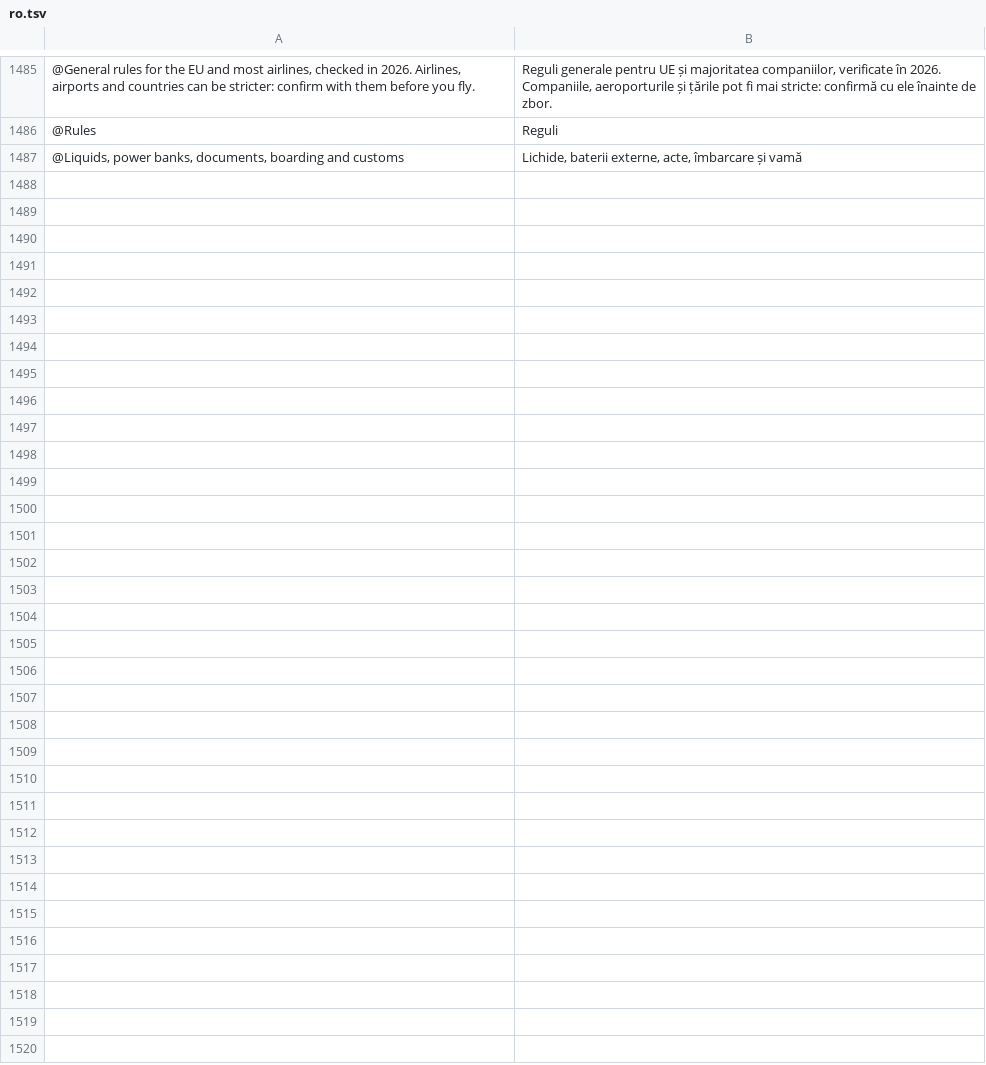
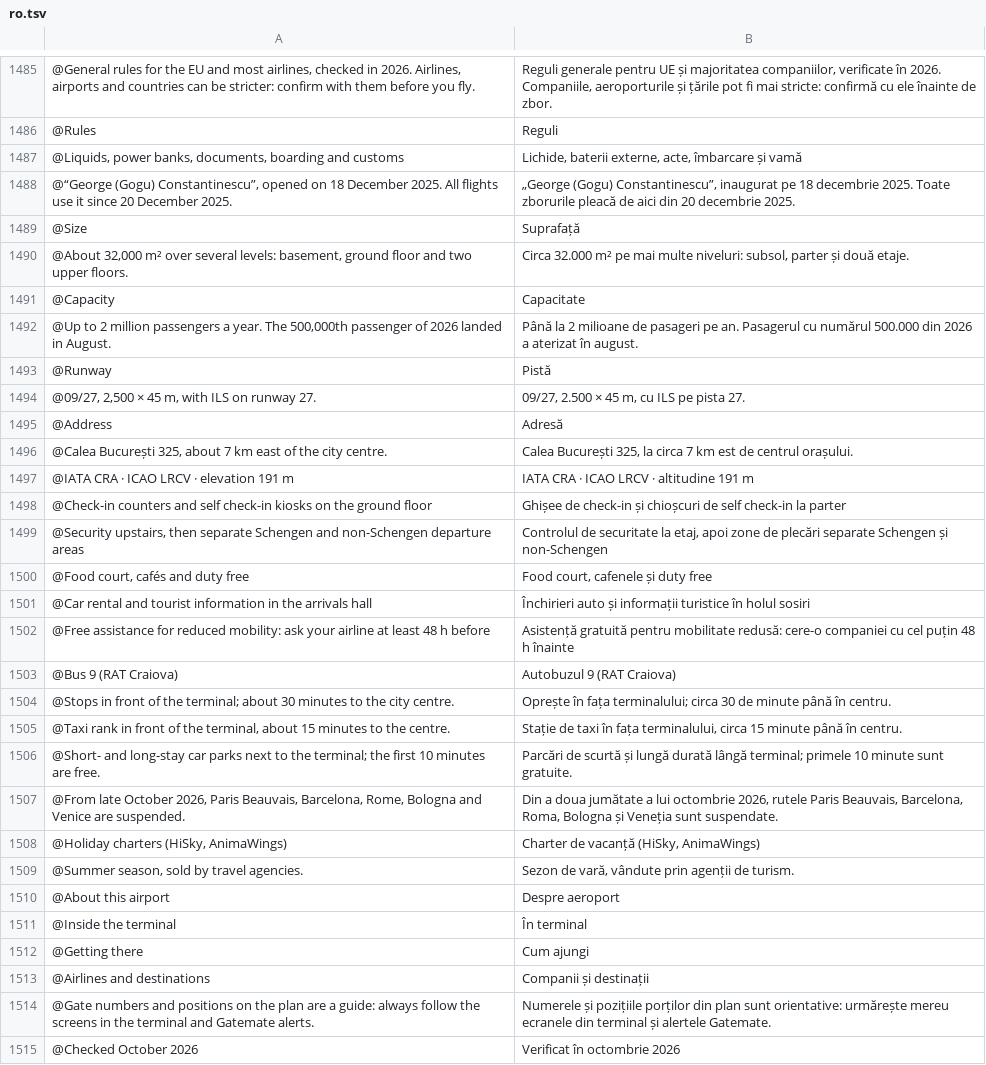
Before and after one commit to Yaniselu/gatemate, a TSV file: i18n-src/ro.tsv, drawn as a sheet; only a part is shown, gaps mark what is left out; the diff names each change by its address in the sheet, - before the commit and + after, or states it on an @@ line.

```diff
--- a/i18n-src/ro.tsv
+++ b/i18n-src/ro.tsv
+row 1488: @“George (Gogu) Constantinescu”, opened on 18 December 2025. All flights use it since 20 December 2025. | „George (Gogu) Constantinescu”, inaugurat pe 18 decembrie 2025. Toate zborurile pleacă de aici din 20 decembrie 2025.
+row 1489: @Size | Suprafață
+row 1490: @About 32,000 m² over several levels: basement, ground floor and two upper floors. | Circa 32.000 m² pe mai multe niveluri: subsol, parter și două etaje.
+row 1491: @Capacity | Capacitate
+row 1492: @Up to 2 million passengers a year. The 500,000th passenger of 2026 landed in August. | Până la 2 milioane de pasageri pe an. Pasagerul cu numărul 500.000 din 2026 a aterizat în august.
+row 1493: @Runway | Pistă
+row 1494: @09/27, 2,500 × 45 m, with ILS on runway 27. | 09/27, 2.500 × 45 m, cu ILS pe pista 27.
+row 1495: @Address | Adresă
+row 1496: @Calea București 325, about 7 km east of the city centre. | Calea București 325, la circa 7 km est de centrul orașului.
+row 1497: @IATA CRA · ICAO LRCV · elevation 191 m | IATA CRA · ICAO LRCV · altitudine 191 m
+row 1498: @Check-in counters and self check-in kiosks on the ground floor | Ghișee de check-in și chioșcuri de self check-in la parter
+row 1499: @Security upstairs, then separate Schengen and non-Schengen departure areas | Controlul de securitate la etaj, apoi zone de plecări separate Schengen și non-Schengen
+row 1500: @Food court, cafés and duty free | Food court, cafenele și duty free
+row 1501: @Car rental and tourist information in the arrivals hall | Închirieri auto și informații turistice în holul sosiri
+row 1502: @Free assistance for reduced mobility: ask your airline at least 48 h before | Asistență gratuită pentru mobilitate redusă: cere-o companiei cu cel puțin 48 h înainte
+row 1503: @Bus 9 (RAT Craiova) | Autobuzul 9 (RAT Craiova)
+row 1504: @Stops in front of the terminal; about 30 minutes to the city centre. | Oprește în fața terminalului; circa 30 de minute până în centru.
+row 1505: @Taxi rank in front of the terminal, about 15 minutes to the centre. | Stație de taxi în fața terminalului, circa 15 minute până în centru.
+row 1506: @Short- and long-stay car parks next to the terminal; the first 10 minutes are free. | Parcări de scurtă și lungă durată lângă terminal; primele 10 minute sunt gratuite.
+row 1507: @From late October 2026, Paris Beauvais, Barcelona, Rome, Bologna and Venice are suspended. | Din a doua jumătate a lui octombrie 2026, rutele Paris Beauvais, Barcelona, Roma, Bologna și Veneția sunt suspendate.
+row 1508: @Holiday charters (HiSky, AnimaWings) | Charter de vacanță (HiSky, AnimaWings)
+row 1509: @Summer season, sold by travel agencies. | Sezon de vară, vândute prin agenții de turism.
+row 1510: @About this airport | Despre aeroport
+row 1511: @Inside the terminal | În terminal
+row 1512: @Getting there | Cum ajungi
+row 1513: @Airlines and destinations | Companii și destinații
+row 1514: @Gate numbers and positions on the plan are a guide: always follow the screens in the terminal and Gatemate alerts. | Numerele și pozițiile porților din plan sunt orientative: urmărește mereu ecranele din terminal și alertele Gatemate.
+row 1515: @Checked October 2026 | Verificat în octombrie 2026
```
Also changed, not shown: i18n-src/de.tsv, i18n-src/es.tsv, 16 other files.
